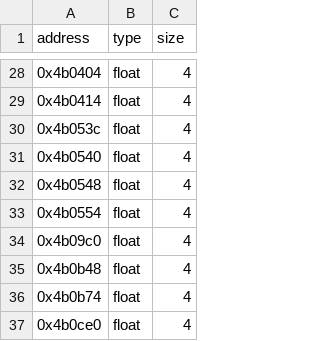
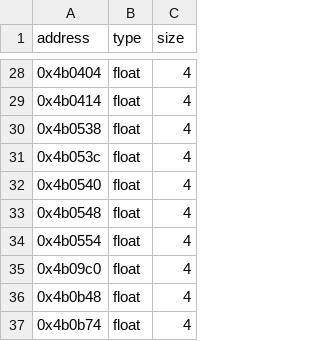
Before and after one commit to isledecomp/racers, a CSV file: reccmp/lego-racers-floats.csv, drawn as a sheet; only a part is shown, gaps mark what is left out; the shorter side is filled out with more unchanged rows.

```diff
--- a/reccmp/lego-racers-floats.csv
+++ b/reccmp/lego-racers-floats.csv
@@ -29,2 +29,3 @@ address,type,size
 0x4b0414,float,4
+0x4b0538,float,4
 0x4b053c,float,4
```
Also changed, not shown: 3 other files.
